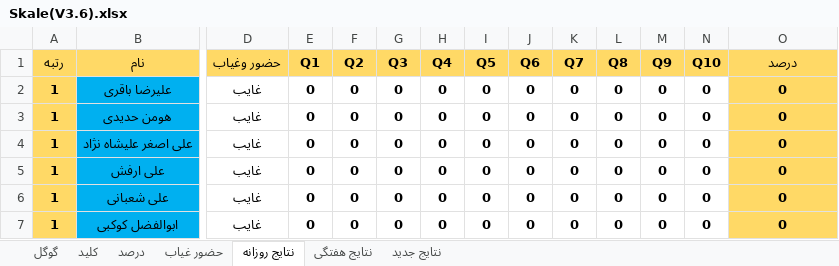
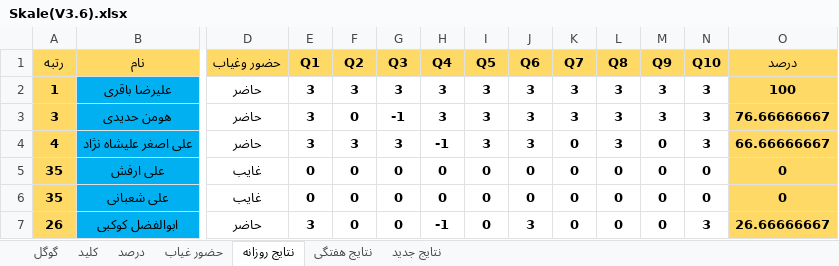
Before and after one commit to hengams/Quiz, an Excel workbook: week 5/ریاضی/Skale(V3.6).xlsx, sheet نتایج روزانه, drawn as a sheet; only a part is shown, gaps mark what is left out; values as stored, in another font and other column widths than the file's, no borders; conditional formats not drawn; the diff covers the shown part only; the diff names each change by its address in the sheet, - before the commit and + after, or states it on an @@ line.

```diff
--- a/week 5/ریاضی/Skale(V3.6).xlsx (sheet نتایج روزانه)
+++ b/week 5/ریاضی/Skale(V3.6).xlsx (sheet نتایج روزانه)
-D2:D4 (حضور وغیاب): غایب
+D2:D4 (حضور وغیاب): حاضر
-E2:E4 (Q1): 0
+E2:E4 (Q1): 3
-F2 (Q2): 0
+F2 (Q2): 3
-G2 (Q3): 0
+G2 (Q3): 3
-H2:H3 (Q4): 0
+H2:H3 (Q4): 3
-I2:I4 (Q5): 0
+I2:I4 (Q5): 3
-J2:J4 (Q6): 0
+J2:J4 (Q6): 3
-K2:K3 (Q7): 0
+K2:K3 (Q7): 3
-L2:L4 (Q8): 0
+L2:L4 (Q8): 3
-M2:M3 (Q9): 0
+M2:M3 (Q9): 3
-N2:N4 (Q10): 0
+N2:N4 (Q10): 3
-O2 (درصد): 0
+O2 (درصد): 100
-A3 (رتبه): 1
+A3 (رتبه): 3
-G3 (Q3): 0
+G3 (Q3): -1
-O3 (درصد): 0
+O3 (درصد): 76.66666667
-A4 (رتبه): 1
+A4 (رتبه): 4
-F4 (Q2): 0
+F4 (Q2): 3
-G4 (Q3): 0
+G4 (Q3): 3
-H4 (Q4): 0
+H4 (Q4): -1
-O4 (درصد): 0
+O4 (درصد): 66.66666667
-A5:A6 (رتبه): 1
+A5:A6 (رتبه): 35
-A7 (رتبه): 1
+A7 (رتبه): 26
-D7 (حضور وغیاب): غایب
+D7 (حضور وغیاب): حاضر
-E7 (Q1): 0
+E7 (Q1): 3
-H7 (Q4): 0
+H7 (Q4): -1
-J7 (Q6): 0
+J7 (Q6): 3
-N7 (Q10): 0
+N7 (Q10): 3
-O7 (درصد): 0
+O7 (درصد): 26.66666667
```
Also changed, not shown: 336 edited cells elsewhere in this sheet, sheet درصد, sheet نتایج جدید, sheet گوگل, sheet حضور غیاب, sheet نتایج هفتگی, sheet کلید, formulas that keep their value, 2 other files.
